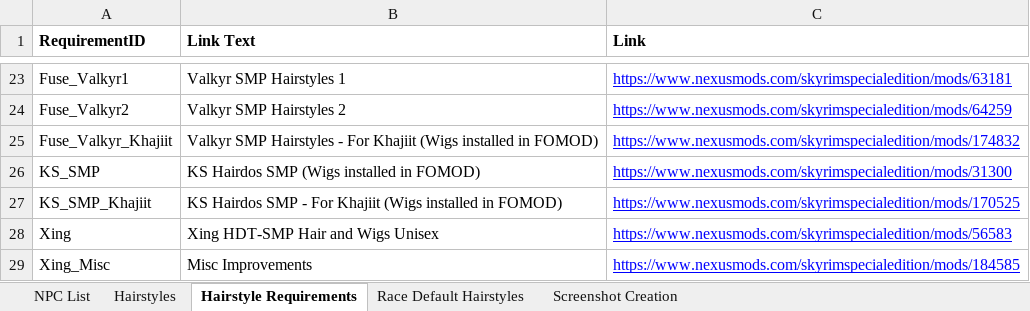
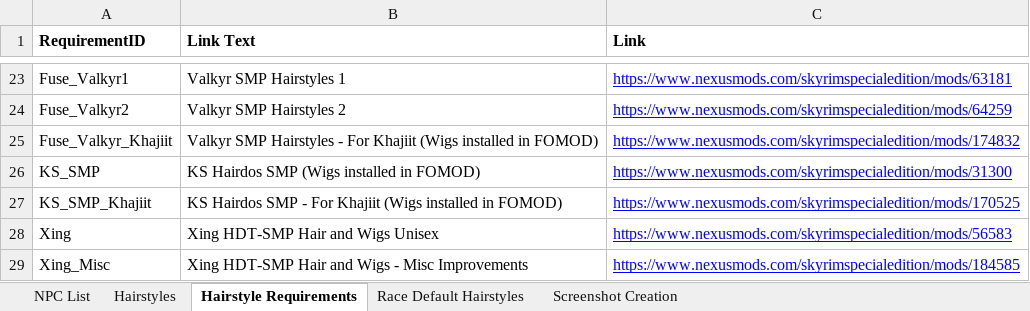
Before and after one commit to Uvithryn/SkyrimHairDistributionFramework, an Excel workbook: Skyrim Hairstyle Distribution Framework.xlsx, sheet Hairstyle Requirements, drawn as a sheet; only a part is shown, gaps mark what is left out; values as stored, in another font and other column widths than the file's, no borders; charts and pictures not drawn; the diff names each change by its address in the sheet, - before the commit and + after, or states it on an @@ line.

Commit message:
Data update

```diff
--- a/Skyrim Hairstyle Distribution Framework.xlsx (sheet Hairstyle Requirements)
+++ b/Skyrim Hairstyle Distribution Framework.xlsx (sheet Hairstyle Requirements)
-B29 (Link Text): Misc Improvements
+B29 (Link Text): Xing HDT-SMP Hair and Wigs - Misc Improvements
```
Also changed, not shown: 3 other files.
